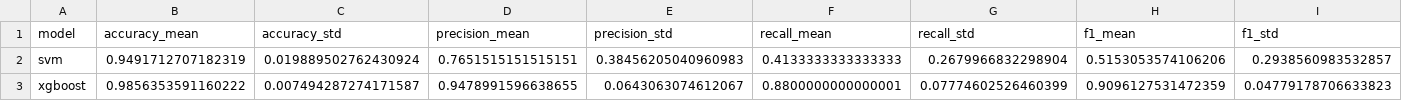
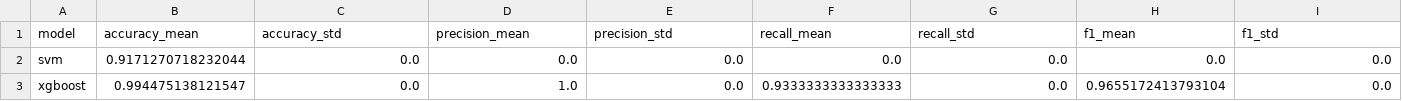
Before and after one commit to syd-kiwi/IDS_TopoGCL, a CSV file: results/nf_ton_iot/ton_summary_25%.csv, drawn as a sheet; only a part is shown; the diff covers the shown part only; the diff names each change by its address in the sheet, - before the commit and + after, or states it on an @@ line.

```diff
--- a/results/nf_ton_iot/ton_summary_25%.csv
+++ b/results/nf_ton_iot/ton_summary_25%.csv
-B2 (accuracy_mean): 0.9491712707182319
+B2 (accuracy_mean): 0.9171270718232044
-C2 (accuracy_std): 0.019889502762430924
+C2 (accuracy_std): 0.0
-D2 (precision_mean): 0.7651515151515151
+D2 (precision_mean): 0.0
-E2 (precision_std): 0.38456205040960983
+E2 (precision_std): 0.0
-F2 (recall_mean): 0.4133333333333333
+F2 (recall_mean): 0.0
-G2 (recall_std): 0.2679966832298904
+G2 (recall_std): 0.0
-H2 (f1_mean): 0.5153053574106206
+H2 (f1_mean): 0.0
-I2 (f1_std): 0.2938560983532857
+I2 (f1_std): 0.0
-B3 (accuracy_mean): 0.9856353591160222
+B3 (accuracy_mean): 0.994475138121547
-C3 (accuracy_std): 0.007494287274171587
+C3 (accuracy_std): 0.0
-D3 (precision_mean): 0.9478991596638655
+D3 (precision_mean): 1.0
-E3 (precision_std): 0.0643063074612067
+E3 (precision_std): 0.0
-F3 (recall_mean): 0.8800000000000001
+F3 (recall_mean): 0.9333333333333333
-G3 (recall_std): 0.07774602526460399
+G3 (recall_std): 0.0
-H3 (f1_mean): 0.9096127531472359
+H3 (f1_mean): 0.9655172413793104
-I3 (f1_std): 0.04779178706633823
+I3 (f1_std): 0.0
```
Also changed, not shown: 1 added row and 32 edited cells elsewhere in this file, 4 other files.
